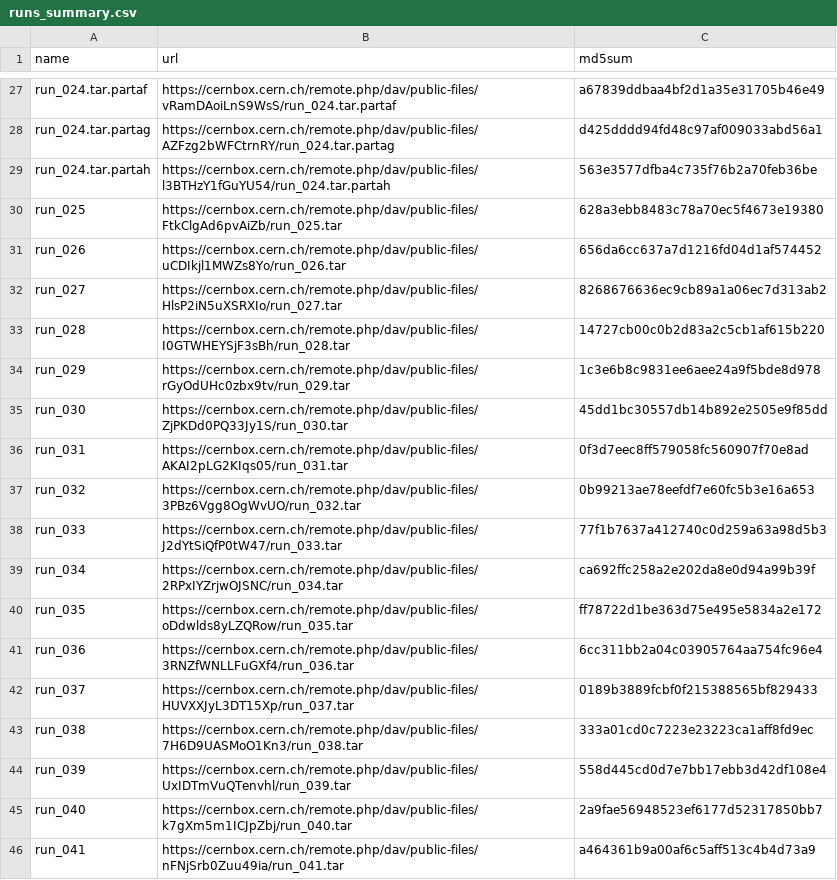
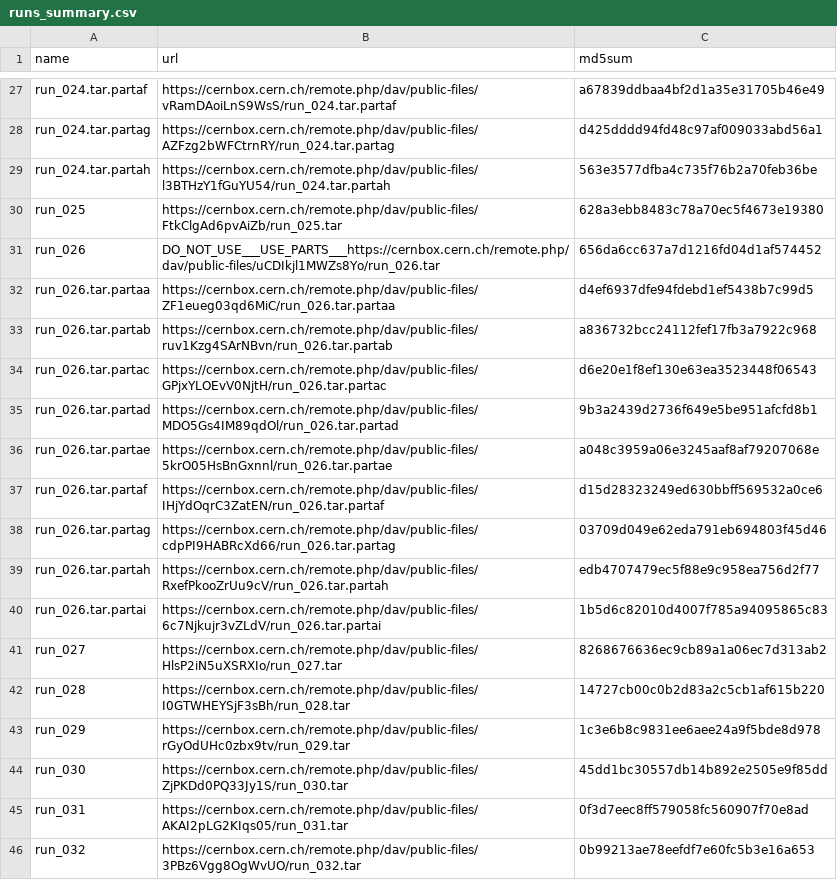
Before and after one commit to rombie18/ml4see, a CSV file: new/runs_summary.csv, drawn as a sheet; only a part is shown, gaps mark what is left out; the shorter side is filled out with more unchanged rows.

Commit message:
Added parts for run 26 to runs_summary.csv, added file with handy commands

```diff
--- a/new/runs_summary.csv
+++ b/new/runs_summary.csv
@@ -30,3 +30,12 @@ run_024.tar.partah,https://cernbox.cern.ch/remote.php/dav/public-files/l3BTHzY1f
 run_025,https://cernbox.cern.ch/remote.php/dav/public-files/FtkClgAd6pvAiZb/run_025.tar,628a3ebb8483c78a70ec5f4673e19380
-run_026,https://cernbox.cern.ch/remote.php/dav/public-files/uCDIkjl1MWZs8Yo/run_026.tar,656da6cc637a7d1216fd04d1af574452
+run_026,DO_NOT_USE___USE_PARTS___https://cernbox.cern.ch/remote.php/dav/public-files/uCDIkjl1MWZs8Yo/run_026.tar,656da6cc637a7d1216fd04d1af574452
+run_026.tar.partaa,https://cernbox.cern.ch/remote.php/dav/public-files/ZF1eueg03qd6MiC/run_026.tar.partaa,d4ef6937dfe94fdebd1ef5438b7c99d5
+run_026.tar.partab,https://cernbox.cern.ch/remote.php/dav/public-files/ruv1Kzg4SArNBvn/run_026.tar.partab,a836732bcc24112fef17fb3a7922c968
+run_026.tar.partac,https://cernbox.cern.ch/remote.php/dav/public-files/GPjxYLOEvV0NjtH/run_026.tar.partac,d6e20e1f8ef130e63ea3523448f06543
+run_026.tar.partad,https://cernbox.cern.ch/remote.php/dav/public-files/MDO5Gs4IM89qdOl/run_026.tar.partad,9b3a2439d2736f649e5be951afcfd8b1
+run_026.tar.partae,https://cernbox.cern.ch/remote.php/dav/public-files/5krO05HsBnGxnnl/run_026.tar.partae,a048c3959a06e3245aaf8af79207068e
+run_026.tar.partaf,https://cernbox.cern.ch/remote.php/dav/public-files/IHjYdOqrC3ZatEN/run_026.tar.partaf,d15d28323249ed630bbff569532a0ce6
+run_026.tar.partag,https://cernbox.cern.ch/remote.php/dav/public-files/cdpPI9HABRcXd66/run_026.tar.partag,03709d049e62eda791eb694803f45d46
+run_026.tar.partah,https://cernbox.cern.ch/remote.php/dav/public-files/RxefPkooZrUu9cV/run_026.tar.partah,edb4707479ec5f88e9c958ea756d2f77
+run_026.tar.partai,https://cernbox.cern.ch/remote.php/dav/public-files/6c7Njkujr3vZLdV/run_026.tar.partai,1b5d6c82010d4007f785a94095865c83
 run_027,https://cernbox.cern.ch/remote.php/dav/public-files/HlsP2iN5uXSRXIo/run_027.tar,8268676636ec9cb89a1a06ec7d313ab2
```
Also changed, not shown: 1 other file.
